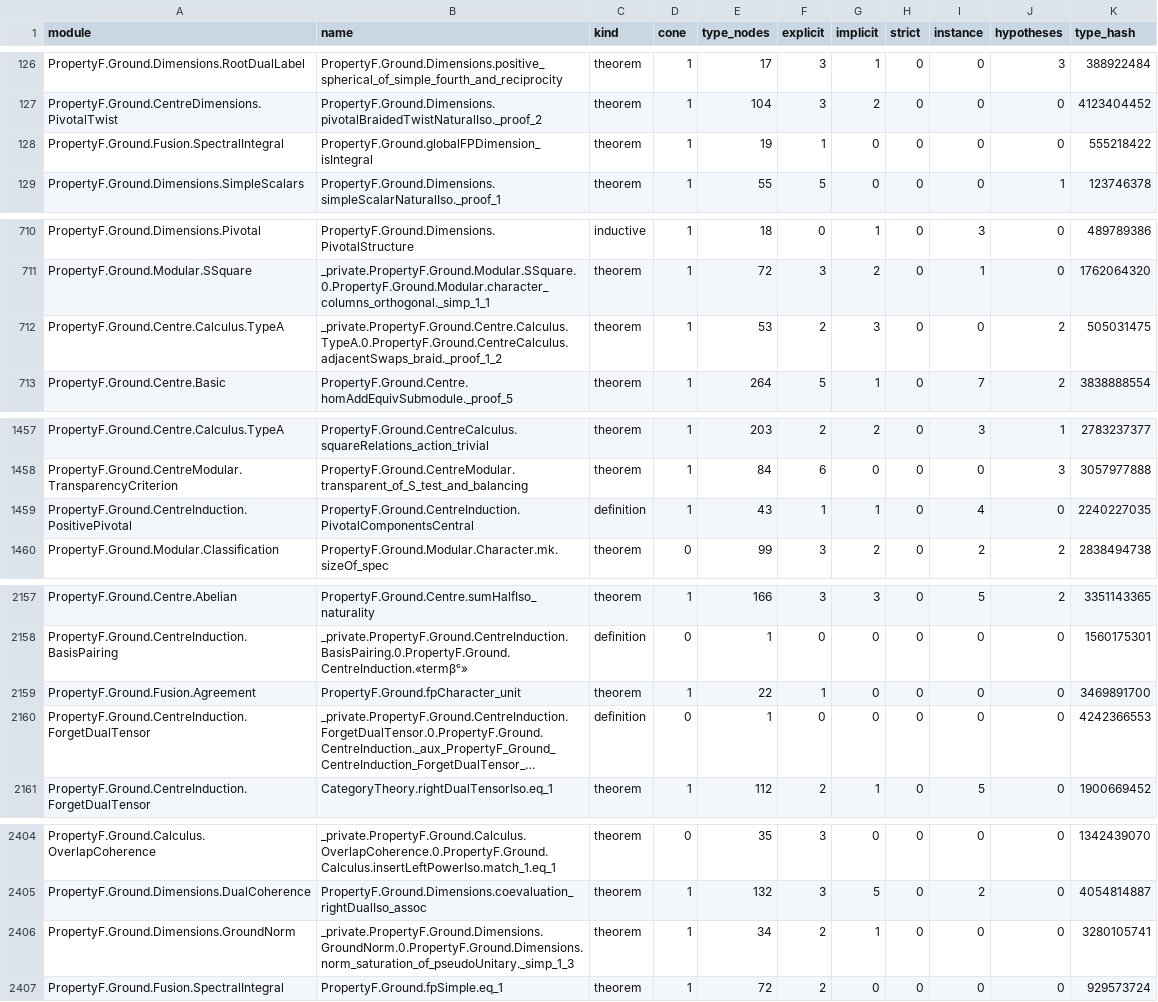
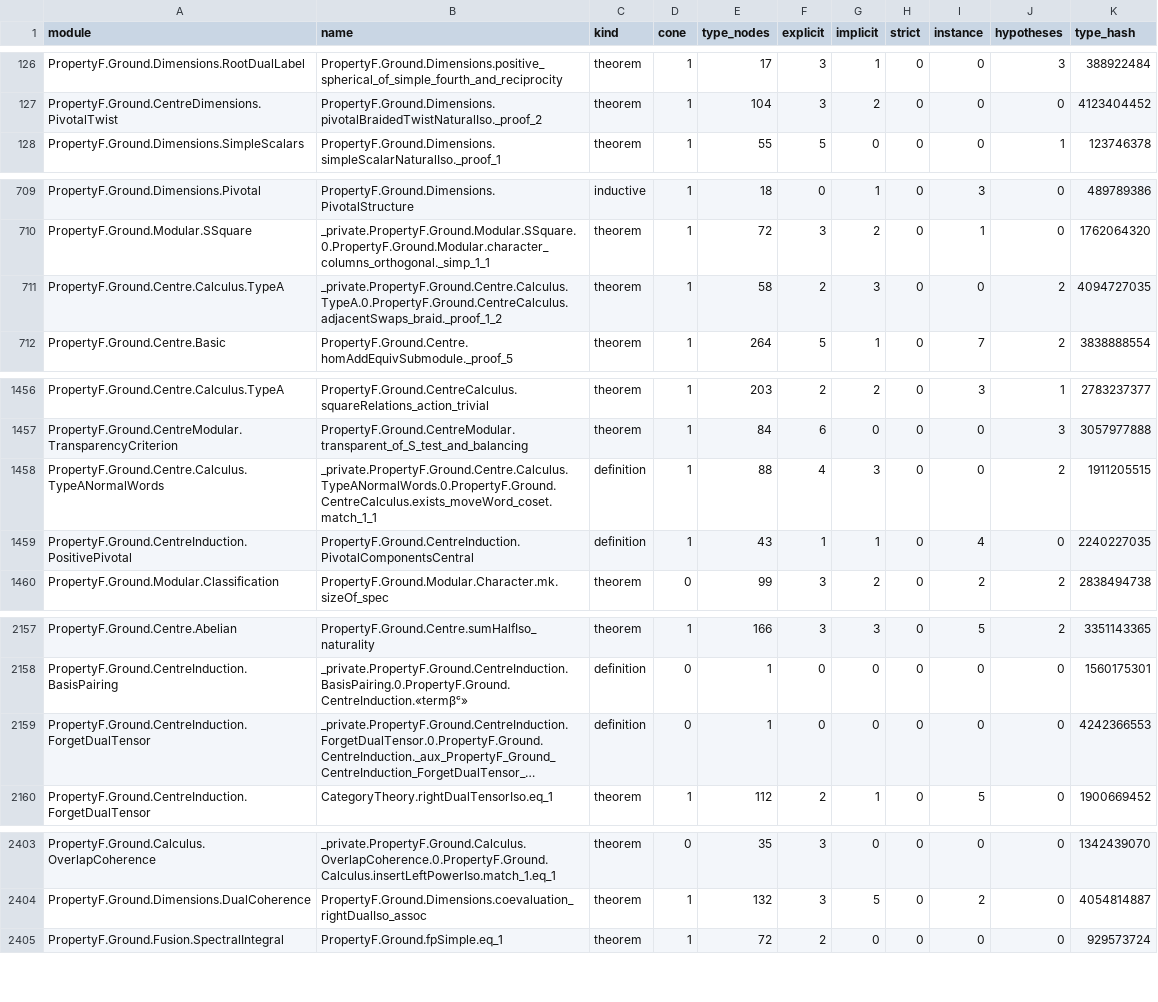
Before and after one commit to project-numina/mtc, a TSV file: STYLE_DECLARATIONS.tsv, drawn as a sheet; only a part is shown, gaps mark what is left out; long unchanged cells end in …; removed rows and columns are numbered as before the commit, all else as after; the diff covers the shown part only; the diff names each change by its address in the sheet, - before the commit and + after, or states it on an @@ line.

Commit message:
Refresh survey after fusion wrapper removal

```diff
--- a/STYLE_DECLARATIONS.tsv
+++ b/STYLE_DECLARATIONS.tsv
-row 128: PropertyF.Ground.Fusion.SpectralIntegral | PropertyF.Ground.globalFPDimension_isIntegral | theorem | 1 | 19 | 1 | 0 | 0 | 0 | 0 | 555218422
-E711 (type_nodes): 53
+E711 (type_nodes): 58
-K711 (type_hash): 505031475
+K711 (type_hash): 4094727035
+row 1458: PropertyF.Ground.Centre.Calculus.TypeANormalWords | _private.PropertyF.Ground.Centre.Calculus.TypeANormalWords.0.PropertyF.Ground.CentreCalculus.exists_moveWord_coset.match_1_1 | definition | 1 | 88 | 4 | 3 | 0 | 0 | 2 | 1911205515
-row 2159: PropertyF.Ground.Fusion.Agreement | PropertyF.Ground.fpCharacter_unit | theorem | 1 | 22 | 1 | 0 | 0 | 0 | 0 | 3469891700
-row 2406: PropertyF.Ground.Dimensions.GroundNorm | _private.PropertyF.Ground.Dimensions.GroundNorm.0.PropertyF.Ground.Dimensions.norm_saturation_of_pseudoUnitary._simp_1_3 | theorem | 1 | 34 | 2 | 1 | 0 | 0 | 0 | 3280105741
```
Also changed, not shown: 3 edited cells elsewhere in this file, STYLE_FILES.tsv, 2 other files.
